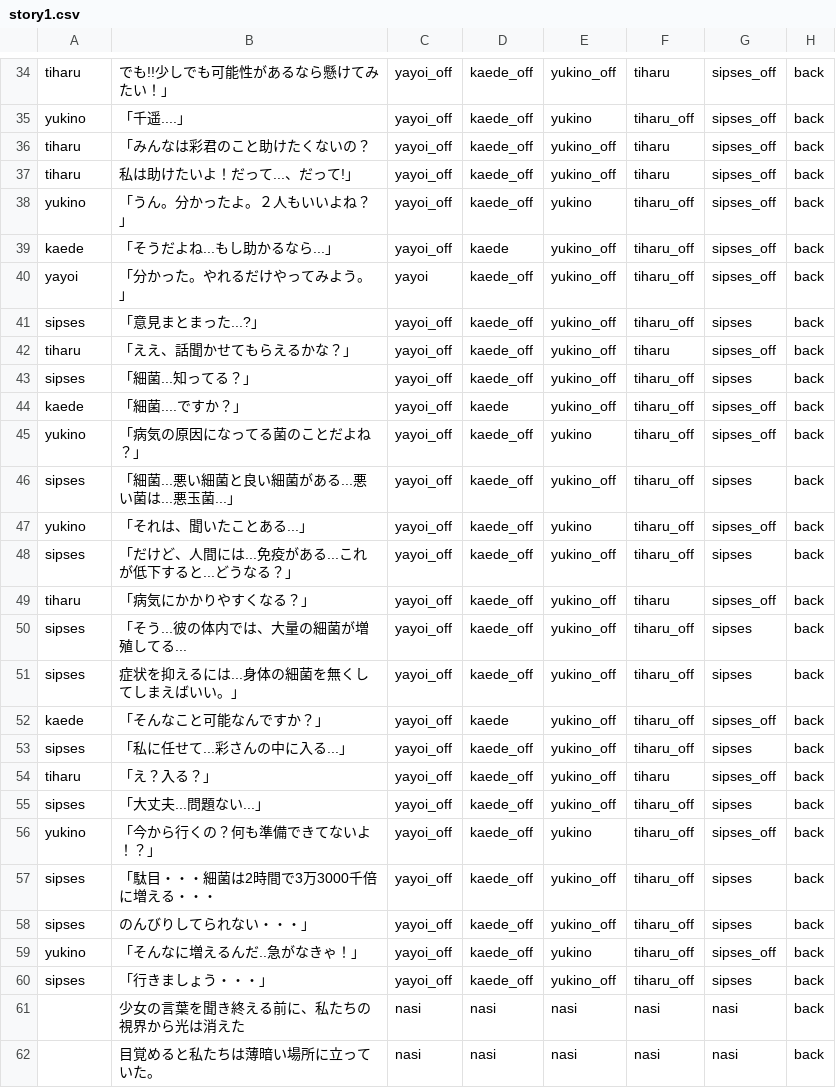
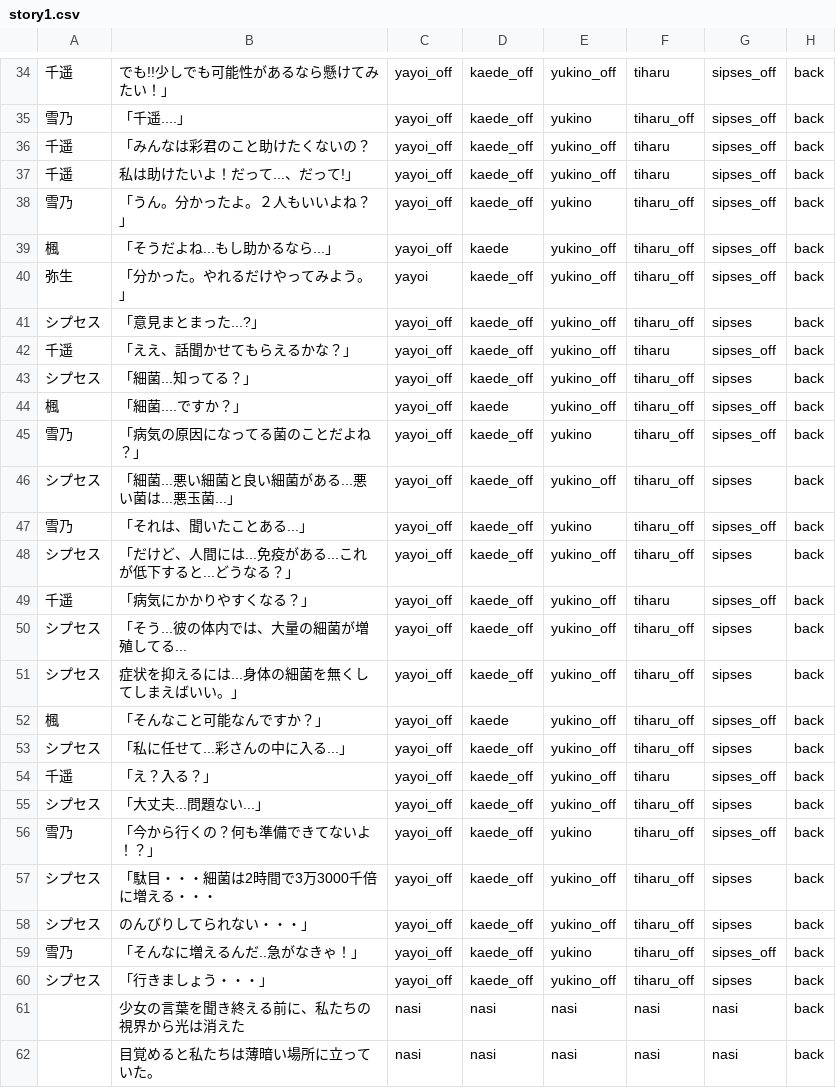
Before and after one commit to mline-lab/typing, a CSV file: STORY/csv/story1.csv, drawn as a sheet; only a part is shown, gaps mark what is left out; the diff covers the shown part only; the diff names each change by its address in the sheet, - before the commit and + after, or states it on an @@ line.

```diff
--- a/STORY/csv/story1.csv
+++ b/STORY/csv/story1.csv
-A34: tiharu
+A34: 千遥
-A35: yukino
+A35: 雪乃
-A36:A37: tiharu
+A36:A37: 千遥
-A38: yukino
+A38: 雪乃
-A39: kaede
+A39: 楓
-A40: yayoi
+A40: 弥生
-A41: sipses
+A41: シプセス
-A42: tiharu
+A42: 千遥
-A43: sipses
+A43: シプセス
-A44: kaede
+A44: 楓
-A45: yukino
+A45: 雪乃
-A46: sipses
+A46: シプセス
-A47: yukino
+A47: 雪乃
-A48: sipses
+A48: シプセス
-A49: tiharu
+A49: 千遥
-A50:A51: sipses
+A50:A51: シプセス
-A52: kaede
+A52: 楓
-A53: sipses
+A53: シプセス
-A54: tiharu
+A54: 千遥
-A55: sipses
+A55: シプセス
-A56: yukino
+A56: 雪乃
-A57:A58: sipses
+A57:A58: シプセス
-A59: yukino
+A59: 雪乃
-A60: sipses
+A60: シプセス
```
Also changed, not shown: 29 edited cells elsewhere in this file, 1 other file.
